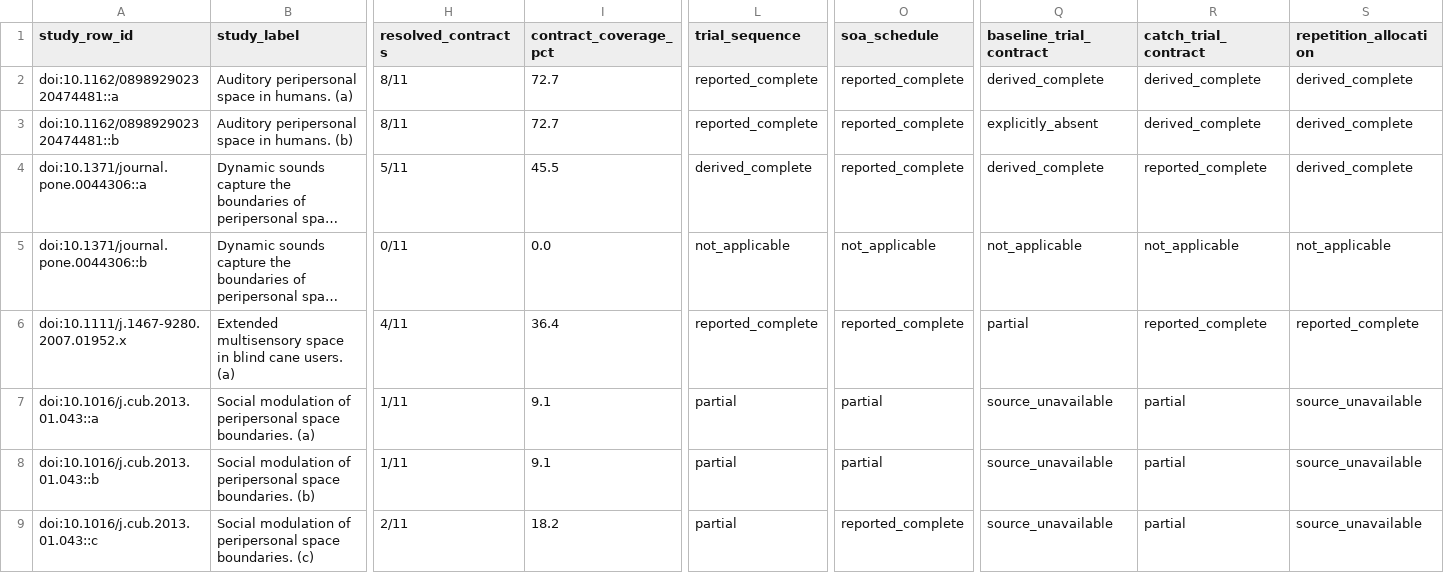
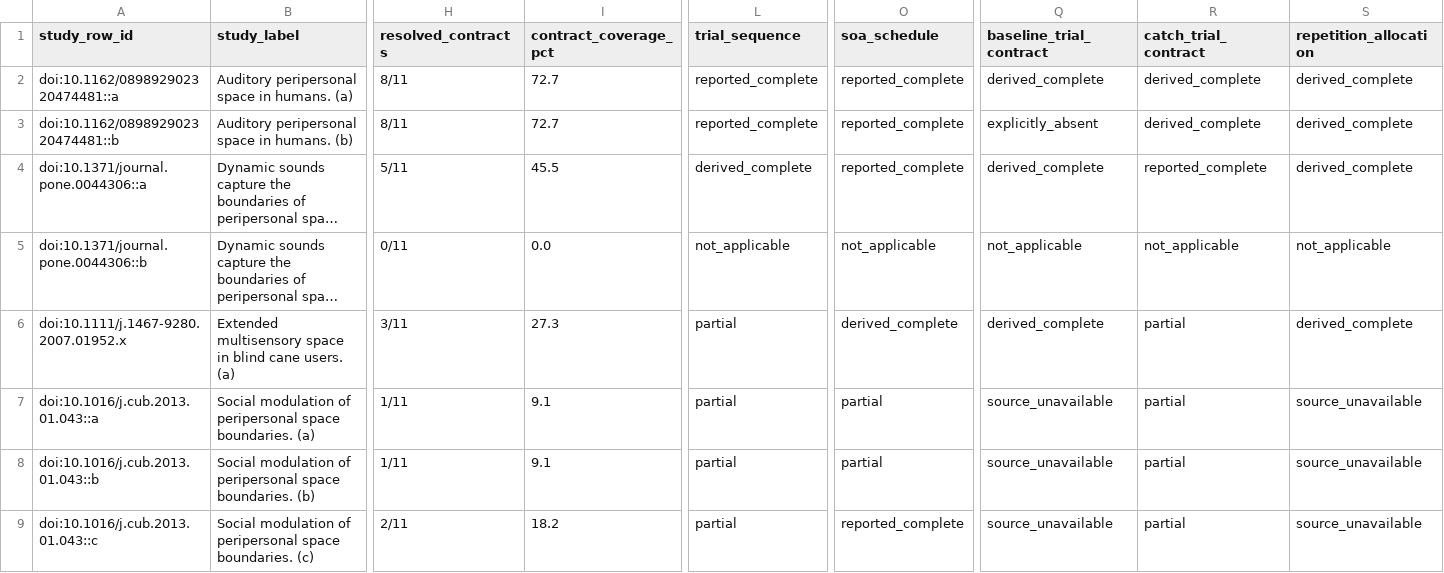
Before and after one commit to GeorgeFejer91/pps-kit, a CSV file: For-AI/research/literature/audiotactile-paper-metadata-audit/publication-parameter-matrix/study_instance_parsimonious_status_matrix.csv, drawn as a sheet; only a part is shown, gaps mark what is left out; long unchanged cells end in …; the diff names each change by its address in the sheet, - before the commit and + after, or states it on an @@ line.

```diff
--- a/For-AI/research/literature/audiotactile-paper-metadata-audit/publication-parameter-matrix/study_instance_parsimonious_status_matrix.csv
+++ b/For-AI/research/literature/audiotactile-paper-metadata-audit/publication-parameter-matrix/study_instance_parsimonious_status_matrix.csv
-H6 (resolved_contracts): 4/11
+H6 (resolved_contracts): 3/11
-I6 (contract_coverage_pct): 36.4
+I6 (contract_coverage_pct): 27.3
-L6 (trial_sequence): reported_complete
+L6 (trial_sequence): partial
-O6 (soa_schedule): reported_complete
+O6 (soa_schedule): derived_complete
-Q6 (baseline_trial_contract): partial
+Q6 (baseline_trial_contract): derived_complete
-R6 (catch_trial_contract): reported_complete
+R6 (catch_trial_contract): partial
-S6 (repetition_allocation): reported_complete
+S6 (repetition_allocation): derived_complete
```
Also changed, not shown: For-AI/research/literature/audiotactile-paper-metadata-audit/publication-parameter-matrix/parsimonious_contract_review_queue.csv, For-AI/research/literature/audiotactile-paper-metadata-audit/publication-parameter-matrix/publication_inventory_audit.csv, 11 other files.
